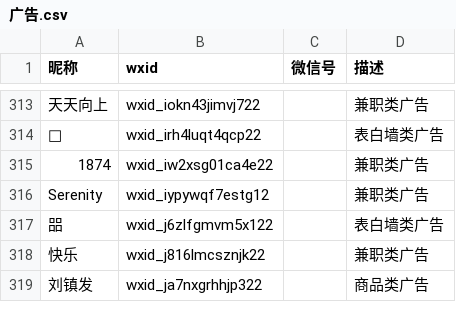
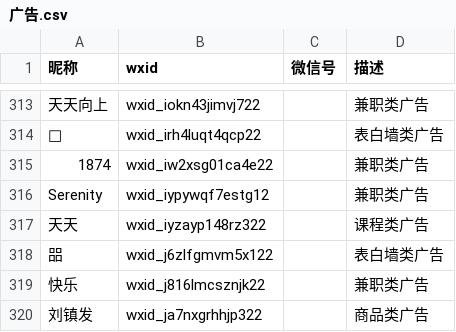
Before and after one commit to blacklisting/weixin, a CSV file: 广告.csv, drawn as a sheet; only a part is shown, gaps mark what is left out; the diff names each change by its address in the sheet, - before the commit and + after, or states it on an @@ line.

Commit message:
Update with a comment just seen.

```diff
--- a/广告.csv
+++ b/广告.csv
+row 317: 天天 | wxid_iyzayp148rz322 |  | 课程类广告
```
